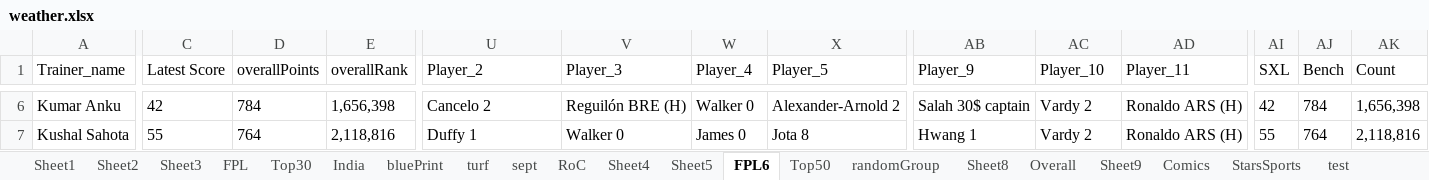
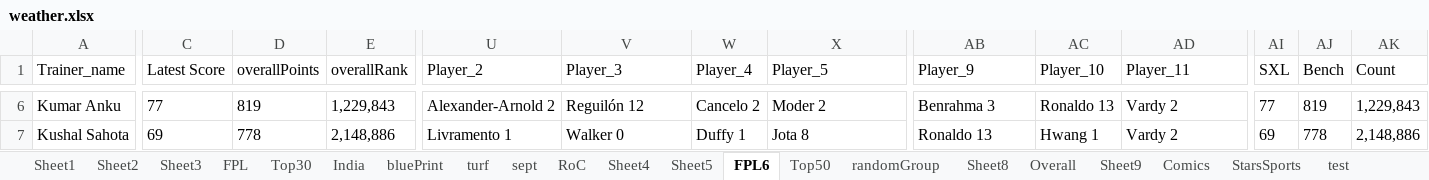
Before and after one commit to TenForBen/TenForBen.github.io, an Excel workbook: EdisonLogs/weather.xlsx, sheet FPL6, drawn as a sheet; only a part is shown, gaps mark what is left out; values as stored, in another font and other column widths than the file's, no borders; the diff covers the shown part only; the diff names each change by its address in the sheet, - before the commit and + after, or states it on an @@ line.

```diff
--- a/EdisonLogs/weather.xlsx (sheet FPL6)
+++ b/EdisonLogs/weather.xlsx (sheet FPL6)
-C6 (Latest Score): 42
+C6 (Latest Score): 77
-D6 (overallPoints): 784
+D6 (overallPoints): 819
-E6 (overallRank): 1,656,398
+E6 (overallRank): 1,229,843
-U6 (Player_2): Cancelo 2
+U6 (Player_2): Alexander-Arnold 2
-V6 (Player_3): Reguilón BRE (H)
+V6 (Player_3): Reguilón 12
-W6 (Player_4): Walker 0
+W6 (Player_4): Cancelo 2
-X6 (Player_5): Alexander-Arnold 2
+X6 (Player_5): Moder 2
-AB6 (Player_9): Salah 30$ captain
+AB6 (Player_9): Benrahma 3
-AC6 (Player_10): Vardy 2
+AC6 (Player_10): Ronaldo 13
-AD6:AD7 (Player_11): Ronaldo ARS (H)
+AD6:AD7 (Player_11): Vardy 2
-AI6 (SXL): 42
+AI6 (SXL): 77
-AJ6 (Bench): 784
+AJ6 (Bench): 819
-AK6 (Count): 1,656,398
+AK6 (Count): 1,229,843
-C7 (Latest Score): 55
+C7 (Latest Score): 69
-D7 (overallPoints): 764
+D7 (overallPoints): 778
-E7 (overallRank): 2,118,816
+E7 (overallRank): 2,148,886
-U7 (Player_2): Duffy 1
+U7 (Player_2): Livramento 1
-W7 (Player_4): James 0
+W7 (Player_4): Duffy 1
-AB7 (Player_9): Hwang 1
+AB7 (Player_9): Ronaldo 13
-AC7 (Player_10): Vardy 2
+AC7 (Player_10): Hwang 1
-AI7 (SXL): 55
+AI7 (SXL): 69
-AJ7 (Bench): 764
+AJ7 (Bench): 778
-AK7 (Count): 2,118,816
+AK7 (Count): 2,148,886
```
Also changed, not shown: 432 edited cells elsewhere in this sheet, FPL/Excellent JSON.xlsm, 14 other files.
